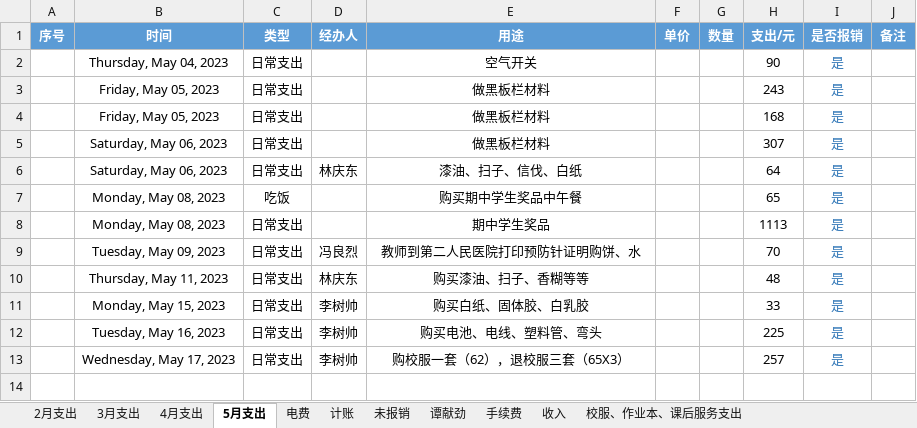
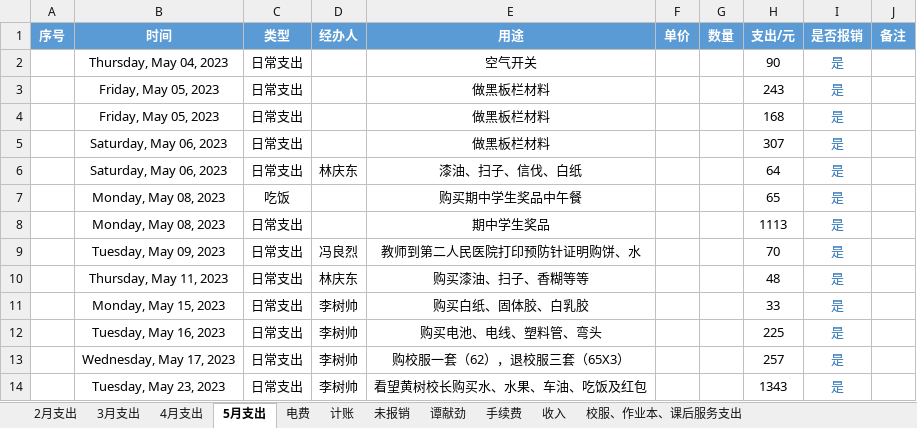
Before and after one commit to 2663481911/counts, an Excel workbook: 2023年上半年/2023年上半年记账本.xlsx, sheet 5月支出, drawn as a sheet; values as stored, in another font and other column widths than the file's, no borders; conditional formats and table styles not drawn; the diff names each change by its address in the sheet, - before the commit and + after, or states it on an @@ line.

```diff
--- a/2023年上半年/2023年上半年记账本.xlsx (sheet 5月支出)
+++ b/2023年上半年/2023年上半年记账本.xlsx (sheet 5月支出)
+row 14:  | Tuesday, May 23, 2023 | 日常支出 | 李树帅 | 看望黄树校长购买水、水果、车油、吃饭及红包 |  |  | 1343 | 是
```
Also changed, not shown: sheet 计账, sheet 未报销, 工资发放表/工资表 - 下埚小学.xlsx, 工资发放表/工资表 - 芒海小学.xlsx, 6 other files.
